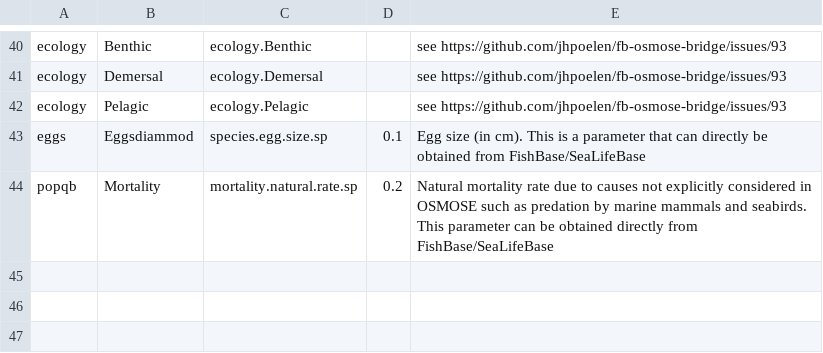
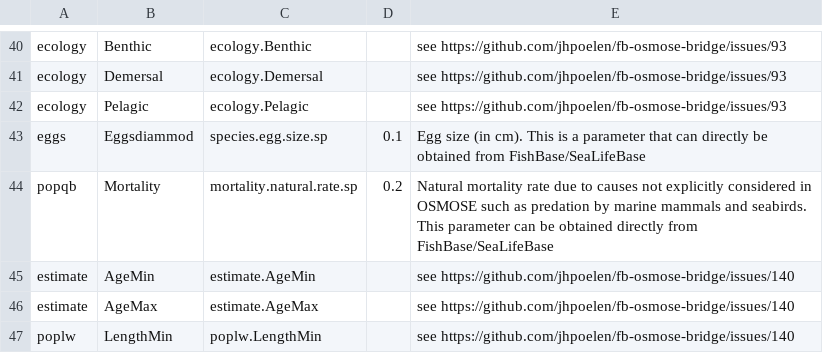
Before and after one commit to osmose-model/osmose-web-api, a CSV file: src/main/resources/com/github/jhpoelen/fbob/fishbase-mapping.csv, drawn as a sheet; only a part is shown, gaps mark what is left out.

Commit message:
update mappings

```diff
--- a/src/main/resources/com/github/jhpoelen/fbob/fishbase-mapping.csv
+++ b/src/main/resources/com/github/jhpoelen/fbob/fishbase-mapping.csv
@@ -44 +44,4 @@ eggs,Eggsdiammod,species.egg.size.sp,0.1,Egg size (in cm). This is a parameter t
 popqb,Mortality,mortality.natural.rate.sp,0.2,Natural mortality rate due to causes not explicitly considered in OSMOSE such as predation by marine mammals and seabirds. This parameter can be obtained directly from FishBase/SeaLifeBase
+estimate,AgeMin,estimate.AgeMin,,see https://github.com/jhpoelen/fb-osmose-bridge/issues/140
+estimate,AgeMax,estimate.AgeMax,,see https://github.com/jhpoelen/fb-osmose-bridge/issues/140
+poplw,LengthMin,poplw.LengthMin,,see https://github.com/jhpoelen/fb-osmose-bridge/issues/140
```
Also changed, not shown: 3 other files.
